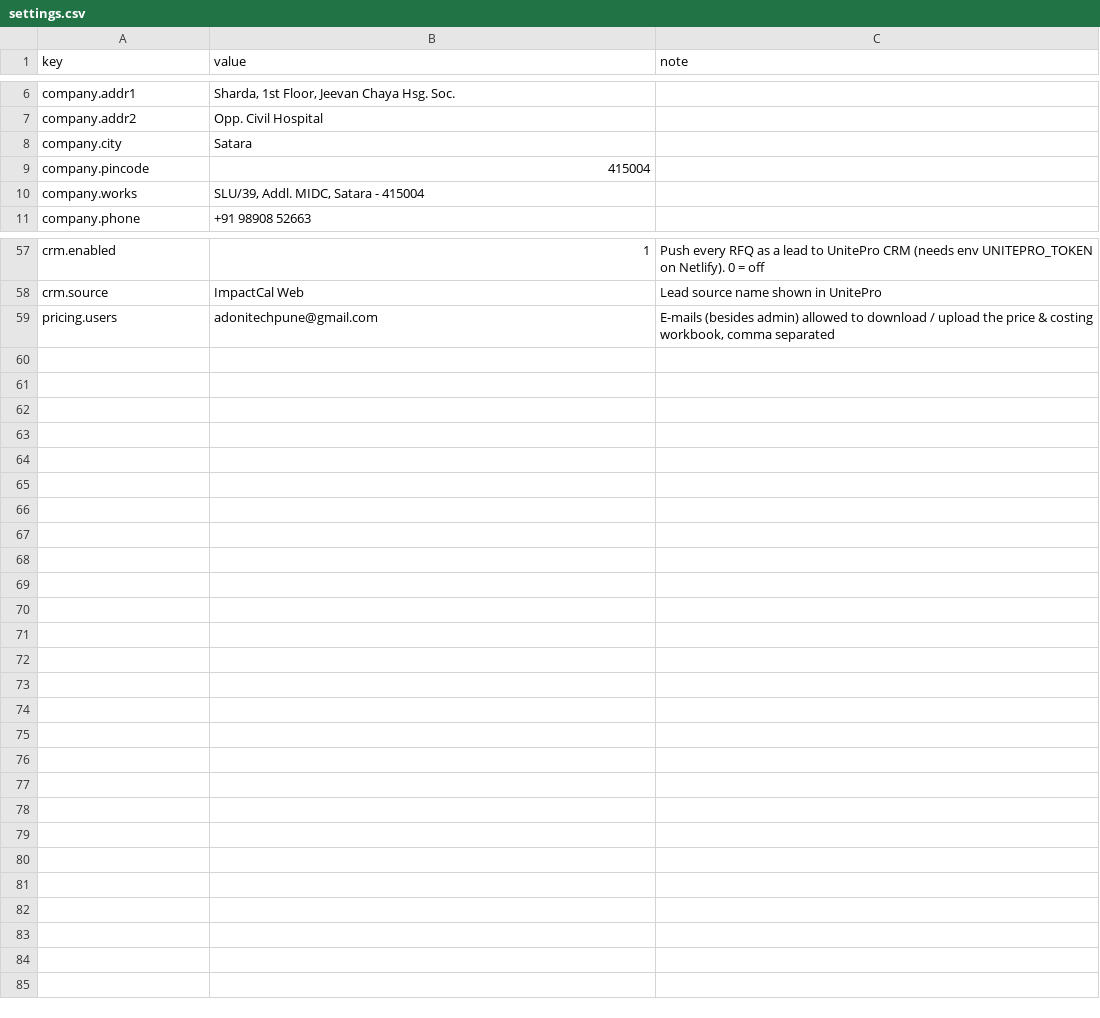
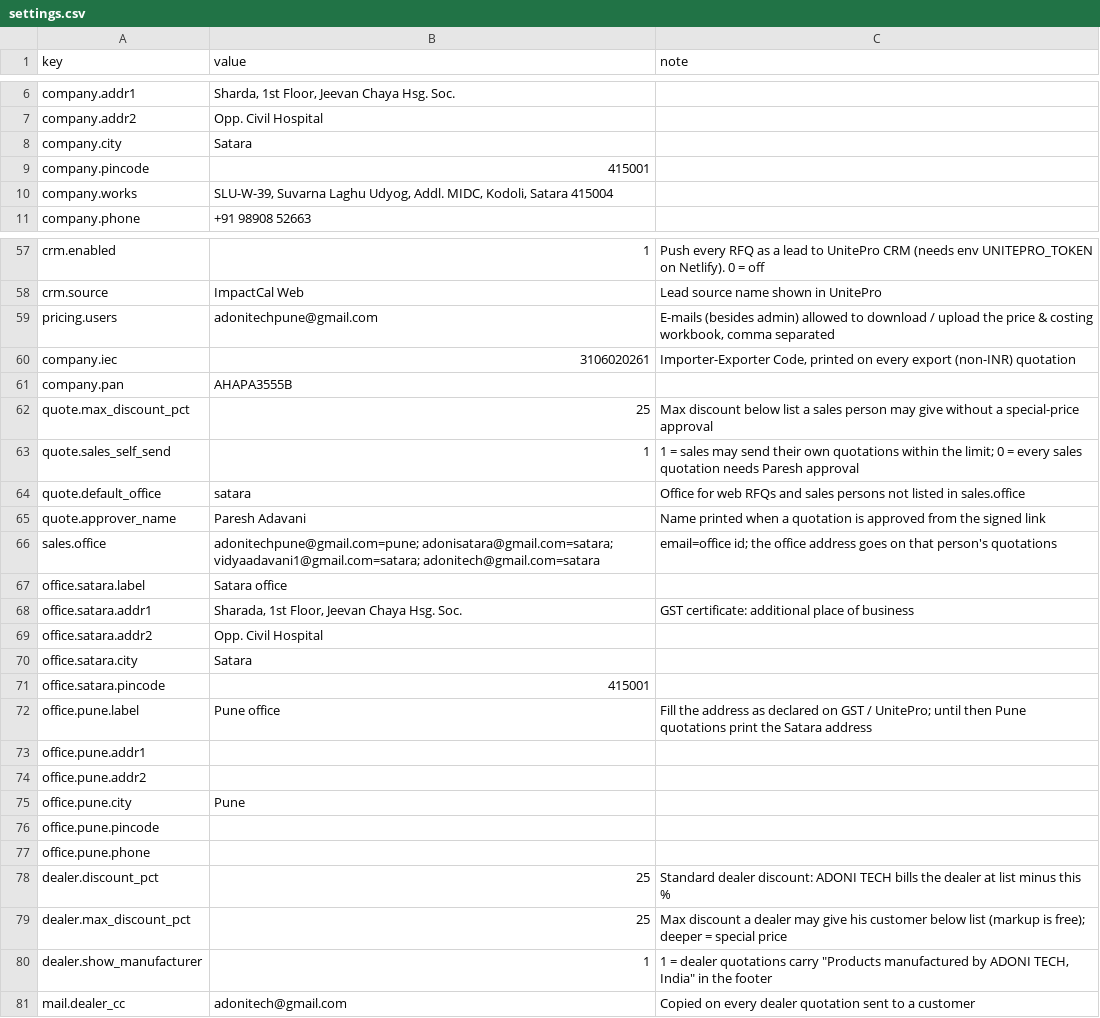
Before and after one commit to Paresh-Adavani/impactcal, a CSV file: data/settings.csv, drawn as a sheet; only a part is shown, gaps mark what is left out.

```diff
--- a/data/settings.csv
+++ b/data/settings.csv
@@ -8,4 +8,4 @@ company.addr2,Opp. Civil Hospital,
 company.city,Satara,
-company.pincode,415004,
-company.works,"SLU/39, Addl. MIDC, Satara - 415004",
+company.pincode,415001,
+company.works,"SLU-W-39, Suvarna Laghu Udyog, Addl. MIDC, Kodoli, Satara 415004",
 company.phone,+91 98908 52663,
@@ -59 +59,23 @@ crm.source,ImpactCal Web,Lead source name shown in UnitePro
 pricing.users,adonitechpune@gmail.com,"E-mails (besides admin) allowed to download / upload the price & costing workbook, comma separated"
+company.iec,3106020261,"Importer-Exporter Code, printed on every export (non-INR) quotation"
+company.pan,AHAPA3555B,
+quote.max_discount_pct,25,Max discount below list a sales person may give without a special-price approval
+quote.sales_self_send,1,1 = sales may send their own quotations within the limit; 0 = every sales quotation needs Paresh approval
+quote.default_office,satara,Office for web RFQs and sales persons not listed in sales.office
+quote.approver_name,Paresh Adavani,Name printed when a quotation is approved from the signed link
+sales.office,adonitechpune@gmail.com=pune; adonisatara@gmail.com=satara; vidyaadavani1@gmail.com=satara; adonitech@gmail.com=satara,email=office id; the office address goes on that person's quotations
+office.satara.label,Satara office,
+office.satara.addr1,"Sharada, 1st Floor, Jeevan Chaya Hsg. Soc.",GST certificate: additional place of business
+office.satara.addr2,Opp. Civil Hospital,
+office.satara.city,Satara,
+office.satara.pincode,415001,
+office.pune.label,Pune office,Fill the address as declared on GST / UnitePro; until then Pune quotations print the Satara address
+office.pune.addr1,,
+office.pune.addr2,,
+office.pune.city,Pune,
+office.pune.pincode,,
+office.pune.phone,,
+dealer.discount_pct,25,Standard dealer discount: ADONI TECH bills the dealer at list minus this %
+dealer.max_discount_pct,25,Max discount a dealer may give his customer below list (markup is free); deeper = special price
+dealer.show_manufacturer,1,"1 = dealer quotations carry ""Products manufactured by ADONI TECH, India"" in the footer"
+mail.dealer_cc,adonitech@gmail.com,Copied on every dealer quotation sent to a customer
```
Also changed, not shown: data/translations.csv, 19 other files.
